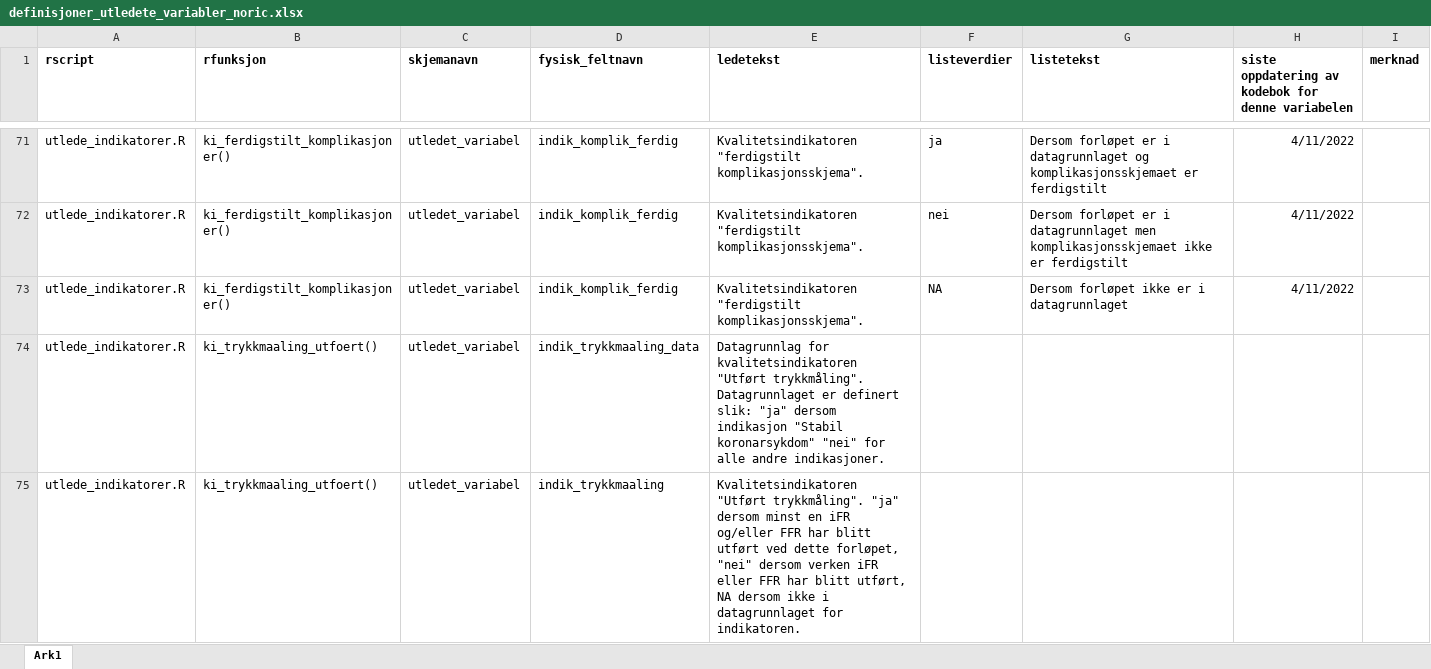
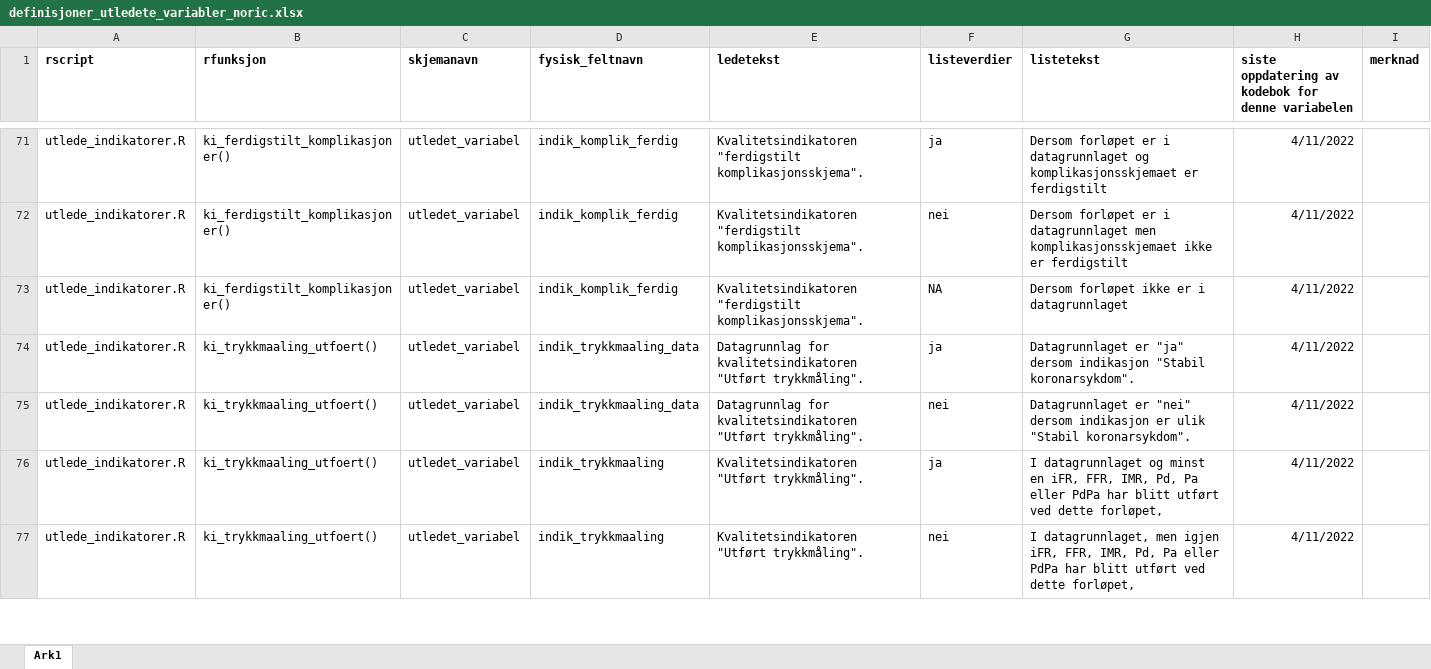
Before and after one commit to Rapporteket/NORIC, an Excel workbook: data-raw/definisjoner_utledete_variabler_noric.xlsx, sheet Ark1, drawn as a sheet; only a part is shown, gaps mark what is left out; values as stored, in another font and other column widths than the file's, no borders; addresses are those after the commit; the diff covers the shown part only; the diff names each change by its address in the sheet, - before the commit and + after, or states it on an @@ line.

Commit message:
update data

```diff
--- a/data-raw/definisjoner_utledete_variabler_noric.xlsx (sheet Ark1)
+++ b/data-raw/definisjoner_utledete_variabler_noric.xlsx (sheet Ark1)
-E74 (ledetekst): …"Utført trykkmåling". Datagrunnlaget er definert slik: "ja" dersom indikasjon "Stabil koronarsykdom" "nei" for alle andre indikasjoner.
+E74 (ledetekst): …"Utført trykkmåling".
-F74 (listeverdier): (empty)
+F74 (listeverdier): ja
-G74 (listetekst): (empty)
+G74 (listetekst): Datagrunnlaget er "ja" dersom indikasjon "Stabil koronarsykdom".
-H74: (empty)
+H74: 4/11/2022
+row 75: utlede_indikatorer.R | ki_trykkmaaling_utfoert() | utledet_variabel | indik_trykkmaaling_data | Datagrunnlag for kvalitetsindikatoren "Utført trykkmåling". | nei | Datagrunnlaget er "nei" dersom indikasjon er ulik "Stabil koronarsykdom". | 4/11/2022
-E76 (ledetekst): …"Utført trykkmåling". "ja" dersom minst en iFR og/eller FFR har blitt utført ved dette forløpet, "nei" dersom verken iFR eller FFR har blitt utført, NA dersom ikke i datagrunnlaget for indikatoren.
+E76 (ledetekst): …"Utført trykkmåling".
-F76 (listeverdier): (empty)
+F76 (listeverdier): ja
-G76 (listetekst): (empty)
+G76 (listetekst): I datagrunnlaget og minst en iFR, FFR, IMR, Pd, Pa eller PdPa har blitt utført ved dette forløpet,
-H76: (empty)
+H76: 4/11/2022
+row 77: utlede_indikatorer.R | ki_trykkmaaling_utfoert() | utledet_variabel | indik_trykkmaaling | Kvalitetsindikatoren "Utført trykkmåling". | nei | I datagrunnlaget, men igjen iFR, FFR, IMR, Pd, Pa eller PdPa har blitt utført ved dette forløpet, | 4/11/2022
```
Also changed, not shown: 29 added rows and 49 edited cells elsewhere in this sheet.
